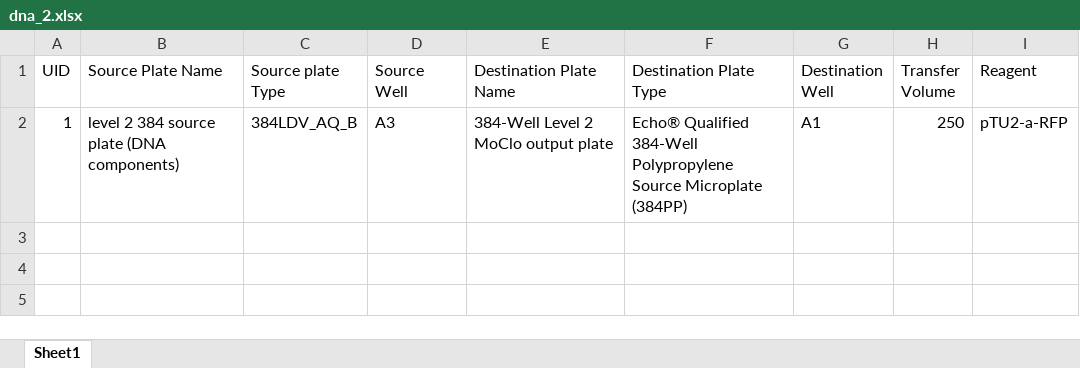
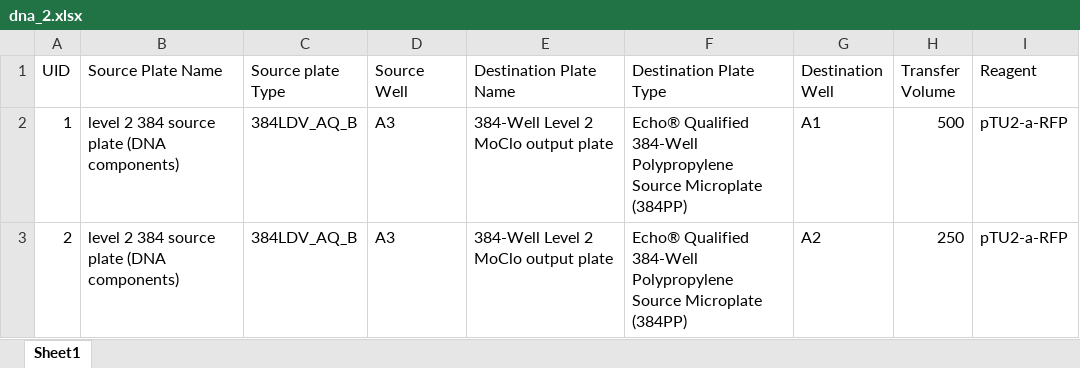
Before and after one commit to phoenixgater/SynBioMate, an Excel workbook: dna_2.xlsx, sheet Sheet1, drawn as a sheet; values as stored, in another font and other column widths than the file's, no borders; the diff names each change by its address in the sheet, - before the commit and + after, or states it on an @@ line.

```diff
--- a/dna_2.xlsx (sheet Sheet1)
+++ b/dna_2.xlsx (sheet Sheet1)
-H2 (Transfer Volume): 250
+H2 (Transfer Volume): 500
+row 3: 2 | level 2 384 source plate (DNA components) | 384LDV_AQ_B | A3 | 384-Well Level 2 MoClo output plate | Echo® Qualified 384-Well Polypropylene Source Microplate (384PP) | A2 | 250 | pTU2-a-RFP
```
Also changed, not shown: 6res.xlsx, 6res_2.xlsx, 25 other files.
